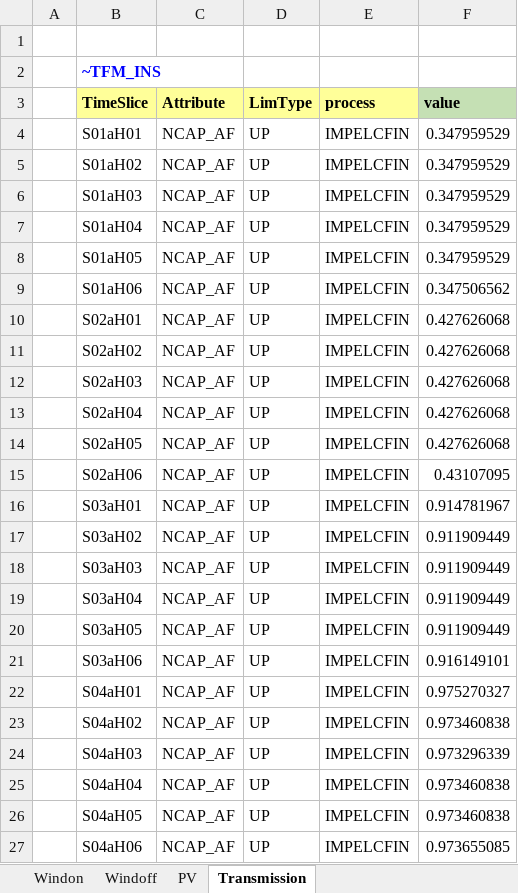
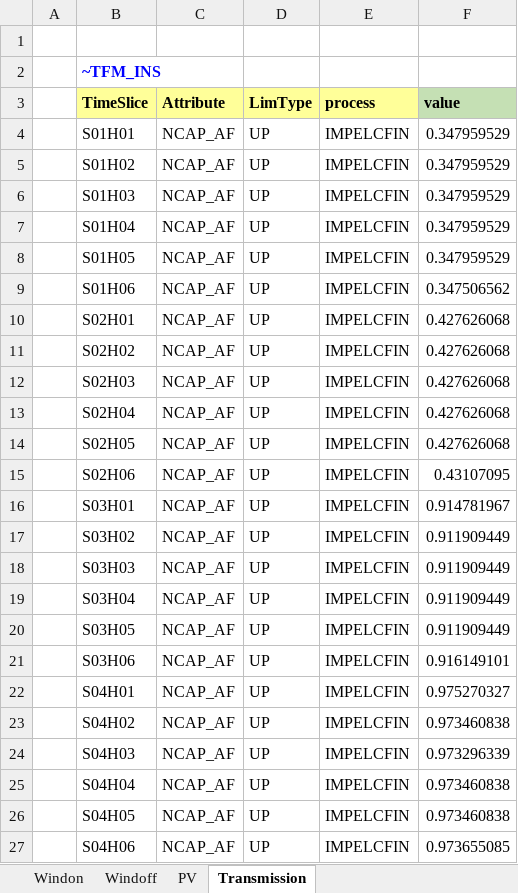
Before and after one commit to kraik98/ee-times, an Excel workbook: SuppXLS/Scen_EE_SubAnnualData.xlsx, sheet Transmission, drawn as a sheet; values as stored, in another font and other column widths than the file's, no borders; the diff names each change by its address in the sheet, - before the commit and + after, or states it on an @@ line.

Commit message:
Transmission commodity fraction attempt 3

```diff
--- a/SuppXLS/Scen_EE_SubAnnualData.xlsx (sheet Transmission)
+++ b/SuppXLS/Scen_EE_SubAnnualData.xlsx (sheet Transmission)
-B4 (TimeSlice): S01aH01
+B4 (TimeSlice): S01H01
-B5 (TimeSlice): S01aH02
+B5 (TimeSlice): S01H02
-B6 (TimeSlice): S01aH03
+B6 (TimeSlice): S01H03
-B7 (TimeSlice): S01aH04
+B7 (TimeSlice): S01H04
-B8 (TimeSlice): S01aH05
+B8 (TimeSlice): S01H05
-B9 (TimeSlice): S01aH06
+B9 (TimeSlice): S01H06
-B10 (TimeSlice): S02aH01
+B10 (TimeSlice): S02H01
-B11 (TimeSlice): S02aH02
+B11 (TimeSlice): S02H02
-B12 (TimeSlice): S02aH03
+B12 (TimeSlice): S02H03
-B13 (TimeSlice): S02aH04
+B13 (TimeSlice): S02H04
-B14 (TimeSlice): S02aH05
+B14 (TimeSlice): S02H05
-B15 (TimeSlice): S02aH06
+B15 (TimeSlice): S02H06
-B16 (TimeSlice): S03aH01
+B16 (TimeSlice): S03H01
-B17 (TimeSlice): S03aH02
+B17 (TimeSlice): S03H02
-B18 (TimeSlice): S03aH03
+B18 (TimeSlice): S03H03
-B19 (TimeSlice): S03aH04
+B19 (TimeSlice): S03H04
-B20 (TimeSlice): S03aH05
+B20 (TimeSlice): S03H05
-B21 (TimeSlice): S03aH06
+B21 (TimeSlice): S03H06
-B22 (TimeSlice): S04aH01
+B22 (TimeSlice): S04H01
-B23 (TimeSlice): S04aH02
+B23 (TimeSlice): S04H02
-B24 (TimeSlice): S04aH03
+B24 (TimeSlice): S04H03
-B25 (TimeSlice): S04aH04
+B25 (TimeSlice): S04H04
-B26 (TimeSlice): S04aH05
+B26 (TimeSlice): S04H05
-B27 (TimeSlice): S04aH06
+B27 (TimeSlice): S04H06
```
